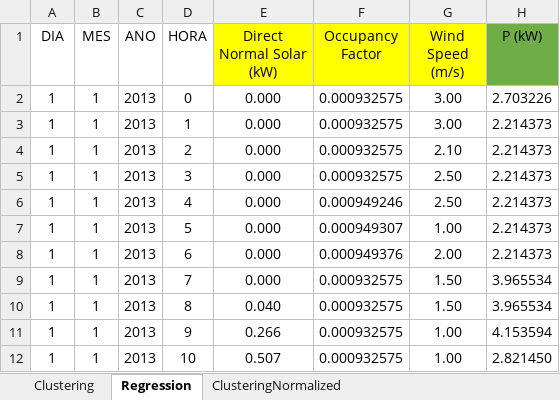
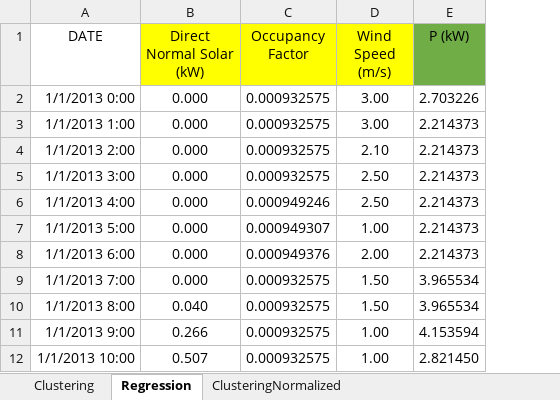
Before and after one commit to joaoparracho/Clustering_MachineLearning, an Excel workbook: Datasets_GroupG.xlsx, sheet Regression, drawn as a sheet; only a part is shown; values as stored, in another font and other column widths than the file's, no borders; removed rows and columns are numbered as before the commit, all else as after; the diff names each change by its address in the sheet, - before the commit and + after, or states it on an @@ line.

```diff
--- a/Datasets_GroupG.xlsx (sheet Regression)
+++ b/Datasets_GroupG.xlsx (sheet Regression)
-column A (DIA), rows 2-12: all 1
-column B (MES), rows 2-12: all 1
-column C (ANO), rows 2-12: all 2013
-column D (HORA), rows 2-12: 0 | 1 | 2 | 3 | 4 | 5 | 6 | 7 | 8 | 9 | 10
+column A (DATE), rows 2-12: 1/1/2013 0:00 | 1/1/2013 1:00 | 1/1/2013 2:00 | 1/1/2013 3:00 | 1/1/2013 4:00 | 1/1/2013 5:00 | 1/1/2013 6:00 | 1/1/2013 7:00 | 1/1/2013 8:00 | 1/1/2013 9:00 | 1/1/2013 10:00
```
Also changed, not shown: 2 other files.
